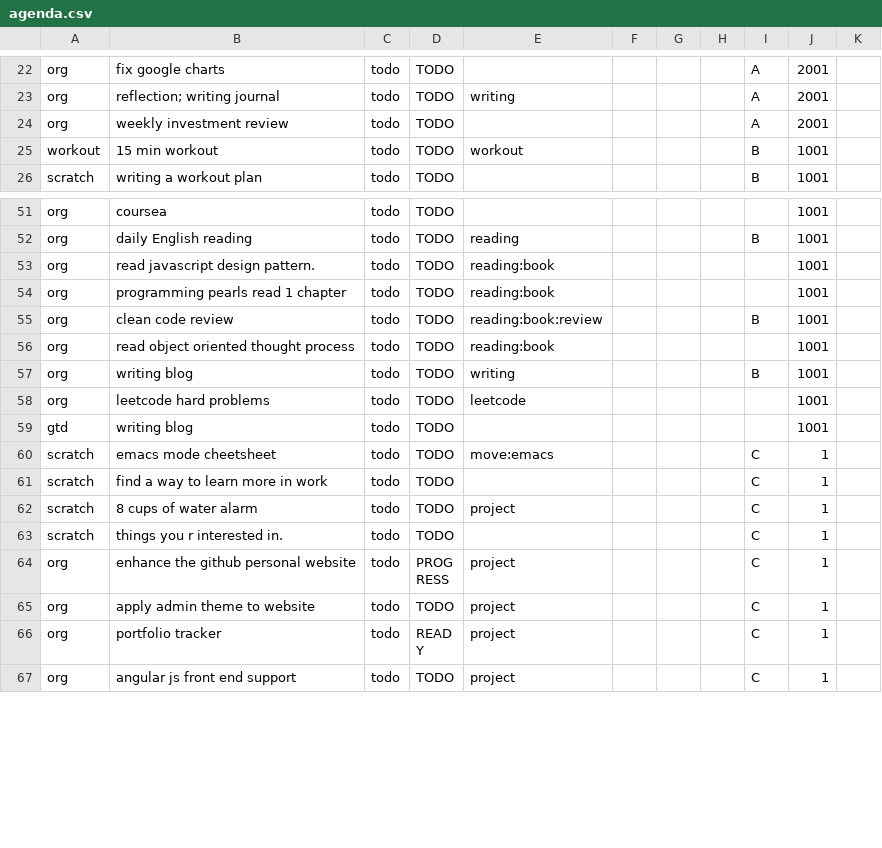
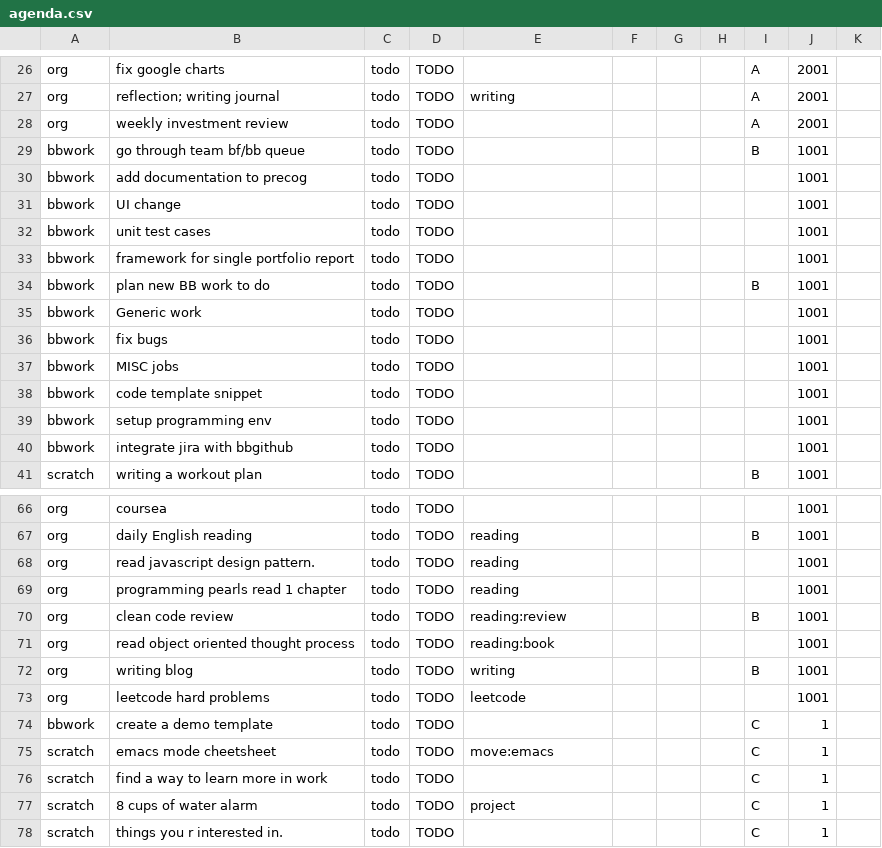
Before and after one commit to ggppwx/note, a CSV file: csv/agenda.csv, drawn as a sheet; only a part is shown, gaps mark what is left out; the shorter side is filled out with more unchanged rows; the diff covers the shown part only.

```diff
--- a/csv/agenda.csv
+++ b/csv/agenda.csv
@@ -24,3 +28,14 @@ org,reflection; writing journal,todo,TODO,writing,,,,A,2001,
 org,weekly investment review,todo,TODO,,,,,A,2001,
-workout,15 min workout,todo,TODO,workout,,,,B,1001,
+bbwork,go through team bf/bb queue,todo,TODO,,,,,B,1001,
+bbwork,add documentation to precog,todo,TODO,,,,,,1001,
+bbwork,UI change,todo,TODO,,,,,,1001,
+bbwork,unit test cases,todo,TODO,,,,,,1001,
+bbwork,framework for single portfolio report,todo,TODO,,,,,,1001,
+bbwork,plan new BB work to do,todo,TODO,,,,,B,1001,
+bbwork,Generic work,todo,TODO,,,,,,1001,
+bbwork,fix bugs,todo,TODO,,,,,,1001,
+bbwork,MISC jobs,todo,TODO,,,,,,1001,
+bbwork,code template snippet,todo,TODO,,,,,,1001,
+bbwork,setup programming env,todo,TODO,,,,,,1001,
+bbwork,integrate jira with bbgithub,todo,TODO,,,,,,1001,
 scratch,writing a workout plan,todo,TODO,,,,,B,1001,
@@ -52,5 +67,5 @@ org,coursea,todo,TODO,,,,,,1001,
 org,daily English reading,todo,TODO,reading,,,,B,1001,
-org,read javascript design pattern.,todo,TODO,reading:book,,,,,1001,
-org,programming pearls read 1 chapter,todo,TODO,reading:book,,,,,1001,
-org,clean code review,todo,TODO,reading:book:review,,,,B,1001,
+org,read javascript design pattern.,todo,TODO,reading,,,,,1001,
+org,programming pearls read 1 chapter,todo,TODO,reading,,,,,1001,
+org,clean code review,todo,TODO,reading:review,,,,B,1001,
 org,read object oriented thought process,todo,TODO,reading:book,,,,,1001,
@@ -58,3 +73,3 @@ org,writing blog,todo,TODO,writing,,,,B,1001,
 org,leetcode hard problems,todo,TODO,leetcode,,,,,1001,
-gtd,writing blog,todo,TODO,,,,,,1001,
+bbwork,create a demo template,todo,TODO,,,,,C,1,
 scratch,emacs mode cheetsheet,todo,TODO,move:emacs,,,,C,1,
```
Also changed, not shown: 8 added rows, 4 removed rows and 3 edited cells elsewhere in this file.
